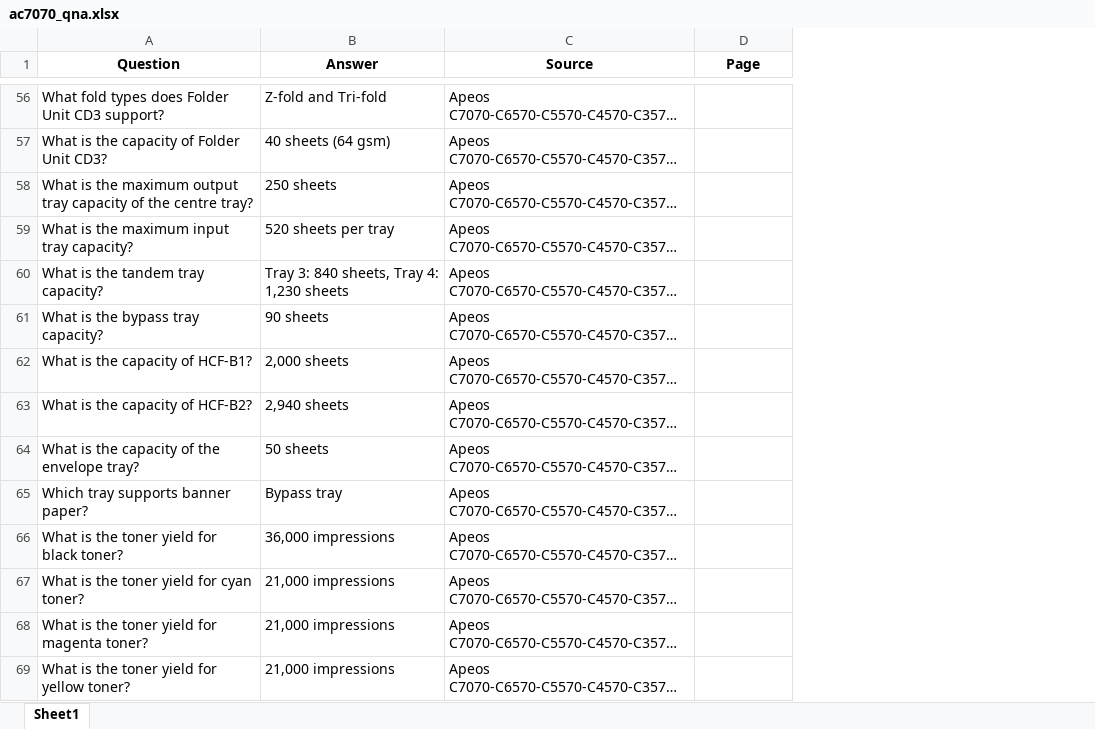
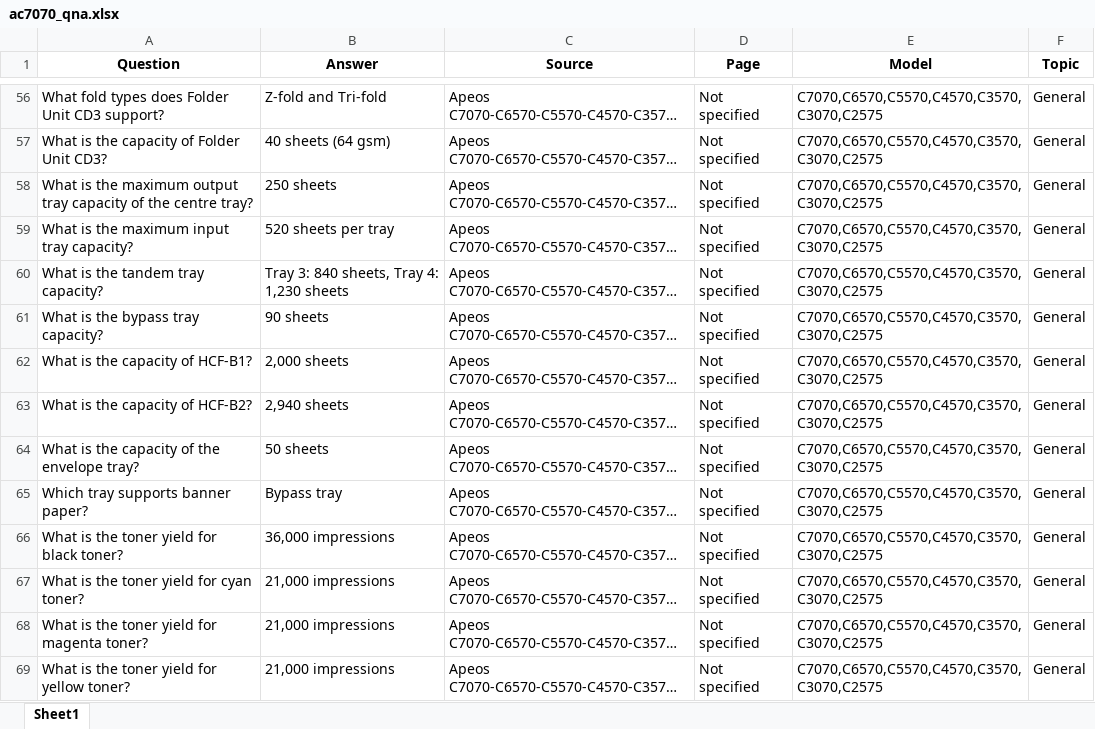
Before and after one commit to ChrisKe89/Atticus, an Excel workbook: content/model/AC7070/ac7070_qna.xlsx, sheet Sheet1, drawn as a sheet; only a part is shown, gaps mark what is left out; long unchanged cells end in …; values as stored, in another font and other column widths than the file's, no borders; the diff covers the shown part only; the diff names each change by its address in the sheet, - before the commit and + after, or states it on an @@ line.

```diff
--- a/content/model/AC7070/ac7070_qna.xlsx (sheet Sheet1)
+++ b/content/model/AC7070/ac7070_qna.xlsx (sheet Sheet1)
+column E (Model), rows 56-69: all C7070,C6570,C5570,C4570,C3570,C3070,C2575
+column F (Topic), rows 56-69: all General
-D56:D69 (Page): (empty)
+D56:D69 (Page): Not specified
```
Also changed, not shown: 104 edited cells elsewhere in this sheet, 34 other files.
